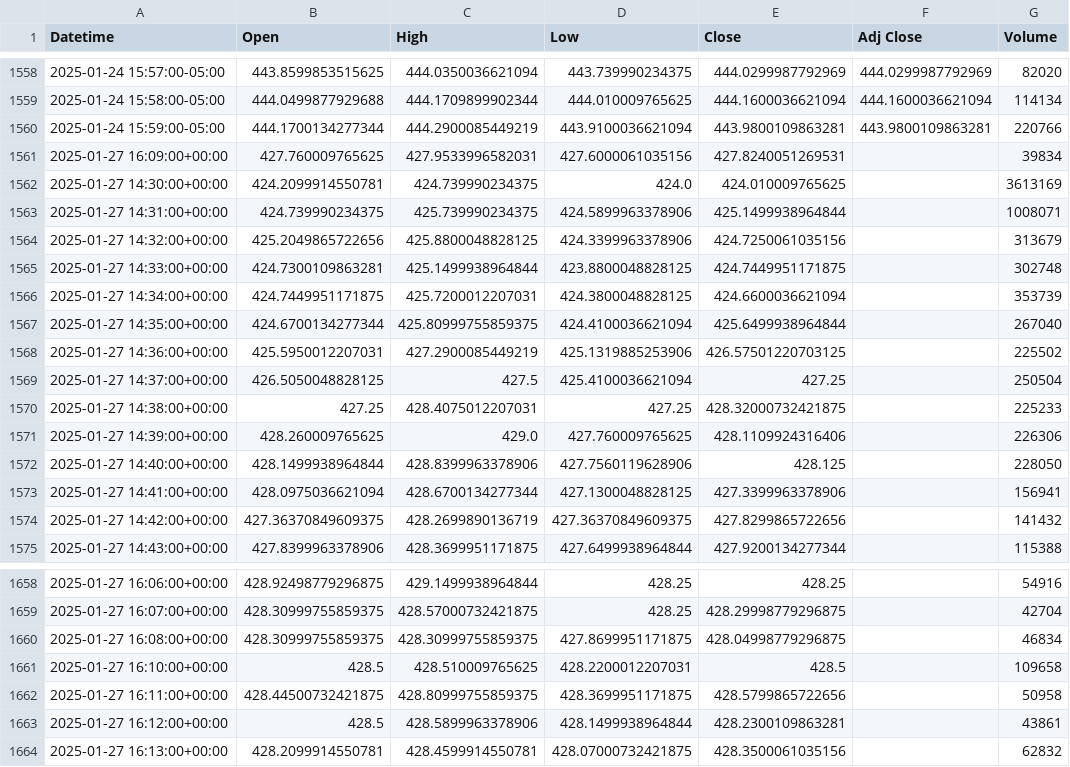
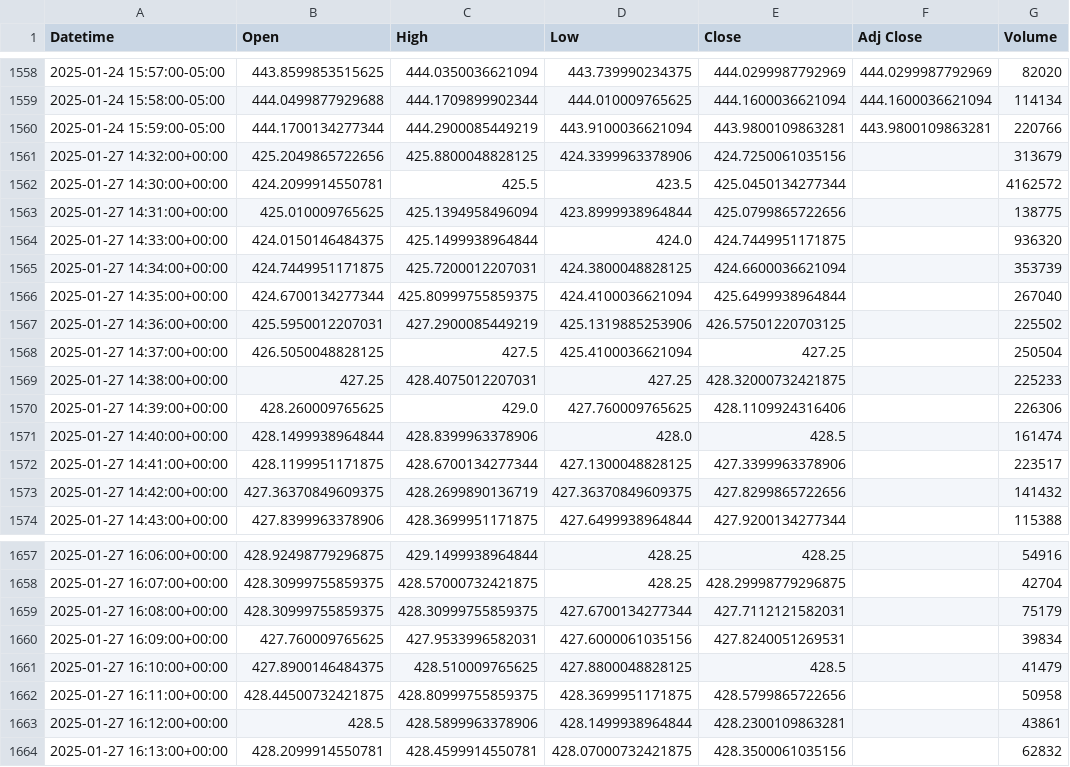
Before and after one commit to kevinxshang/daily_stock_scraper, a CSV file: stock_data/msft_intraday.csv, drawn as a sheet; only a part is shown, gaps mark what is left out.

```diff
--- a/stock_data/msft_intraday.csv
+++ b/stock_data/msft_intraday.csv
@@ -1560,7 +1560,6 @@ Datetime,Open,High,Low,Close,Adj Close,Volume
 2025-01-24 15:59:00-05:00,444.1700134277344,444.2900085449219,443.9100036621094,443.9800109863281,443.9800109863281,220766
-2025-01-27 16:09:00+00:00,427.760009765625,427.9533996582031,427.6000061035156,427.8240051269531,,39834
-2025-01-27 14:30:00+00:00,424.2099914550781,424.739990234375,424.0,424.010009765625,,3613169
-2025-01-27 14:31:00+00:00,424.739990234375,425.739990234375,424.5899963378906,425.1499938964844,,1008071
 2025-01-27 14:32:00+00:00,425.2049865722656,425.8800048828125,424.3399963378906,424.7250061035156,,313679
-2025-01-27 14:33:00+00:00,424.7300109863281,425.1499938964844,423.8800048828125,424.7449951171875,,302748
+2025-01-27 14:30:00+00:00,424.2099914550781,425.5,423.5,425.0450134277344,,4162572
+2025-01-27 14:31:00+00:00,425.010009765625,425.1394958496094,423.8999938964844,425.0799865722656,,138775
+2025-01-27 14:33:00+00:00,424.0150146484375,425.1499938964844,424.0,424.7449951171875,,936320
 2025-01-27 14:34:00+00:00,424.7449951171875,425.7200012207031,424.3800048828125,424.6600036621094,,353739
@@ -1571,4 +1570,4 @@ Datetime,Open,High,Low,Close,Adj Close,Volume
 2025-01-27 14:39:00+00:00,428.260009765625,429.0,427.760009765625,428.1109924316406,,226306
-2025-01-27 14:40:00+00:00,428.1499938964844,428.8399963378906,427.7560119628906,428.125,,228050
-2025-01-27 14:41:00+00:00,428.0975036621094,428.6700134277344,427.1300048828125,427.3399963378906,,156941
+2025-01-27 14:40:00+00:00,428.1499938964844,428.8399963378906,428.0,428.5,,161474
+2025-01-27 14:41:00+00:00,428.1199951171875,428.6700134277344,427.1300048828125,427.3399963378906,,223517
 2025-01-27 14:42:00+00:00,427.36370849609375,428.2699890136719,427.36370849609375,427.8299865722656,,141432
@@ -1659,4 +1658,5 @@ Datetime,Open,High,Low,Close,Adj Close,Volume
 2025-01-27 16:07:00+00:00,428.30999755859375,428.57000732421875,428.25,428.29998779296875,,42704
-2025-01-27 16:08:00+00:00,428.30999755859375,428.30999755859375,427.8699951171875,428.04998779296875,,46834
-2025-01-27 16:10:00+00:00,428.5,428.510009765625,428.2200012207031,428.5,,109658
+2025-01-27 16:08:00+00:00,428.30999755859375,428.30999755859375,427.6700134277344,427.7112121582031,,75179
+2025-01-27 16:09:00+00:00,427.760009765625,427.9533996582031,427.6000061035156,427.8240051269531,,39834
+2025-01-27 16:10:00+00:00,427.8900146484375,428.510009765625,427.8800048828125,428.5,,41479
 2025-01-27 16:11:00+00:00,428.44500732421875,428.80999755859375,428.3699951171875,428.5799865722656,,50958
```
Also changed, not shown: stock_data/aapl_intraday.csv, stock_data/nvda_intraday.csv.
